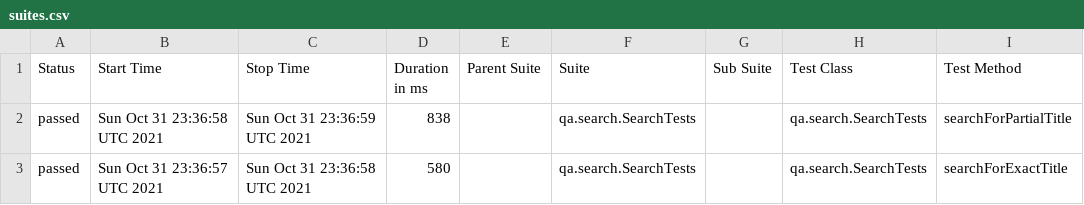
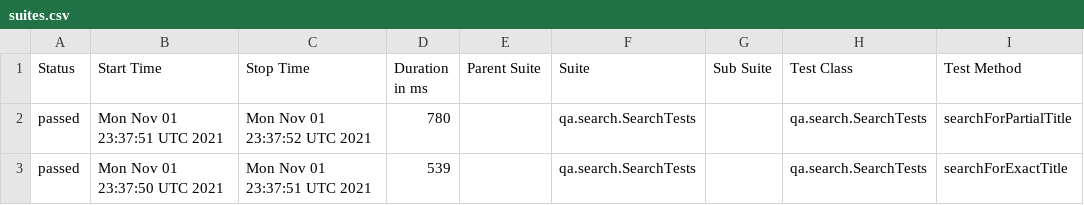
Before and after one commit to reinaldorossetti/playwright-kotlin-junit5, a CSV file: chromium/data/suites.csv, drawn as a sheet; only a part is shown; the diff names each change by its address in the sheet, - before the commit and + after, or states it on an @@ line.

```diff
--- a/chromium/data/suites.csv
+++ b/chromium/data/suites.csv
-B2 (Start Time): Sun Oct 31 23:36:58 UTC 2021
+B2 (Start Time): Mon Nov 01 23:37:51 UTC 2021
-C2 (Stop Time): Sun Oct 31 23:36:59 UTC 2021
+C2 (Stop Time): Mon Nov 01 23:37:52 UTC 2021
-D2 (Duration in ms): 838
+D2 (Duration in ms): 780
-B3 (Start Time): Sun Oct 31 23:36:57 UTC 2021
+B3 (Start Time): Mon Nov 01 23:37:50 UTC 2021
-C3 (Stop Time): Sun Oct 31 23:36:58 UTC 2021
+C3 (Stop Time): Mon Nov 01 23:37:51 UTC 2021
-D3 (Duration in ms): 580
+D3 (Duration in ms): 539
```
Also changed, not shown: 17 other files.
